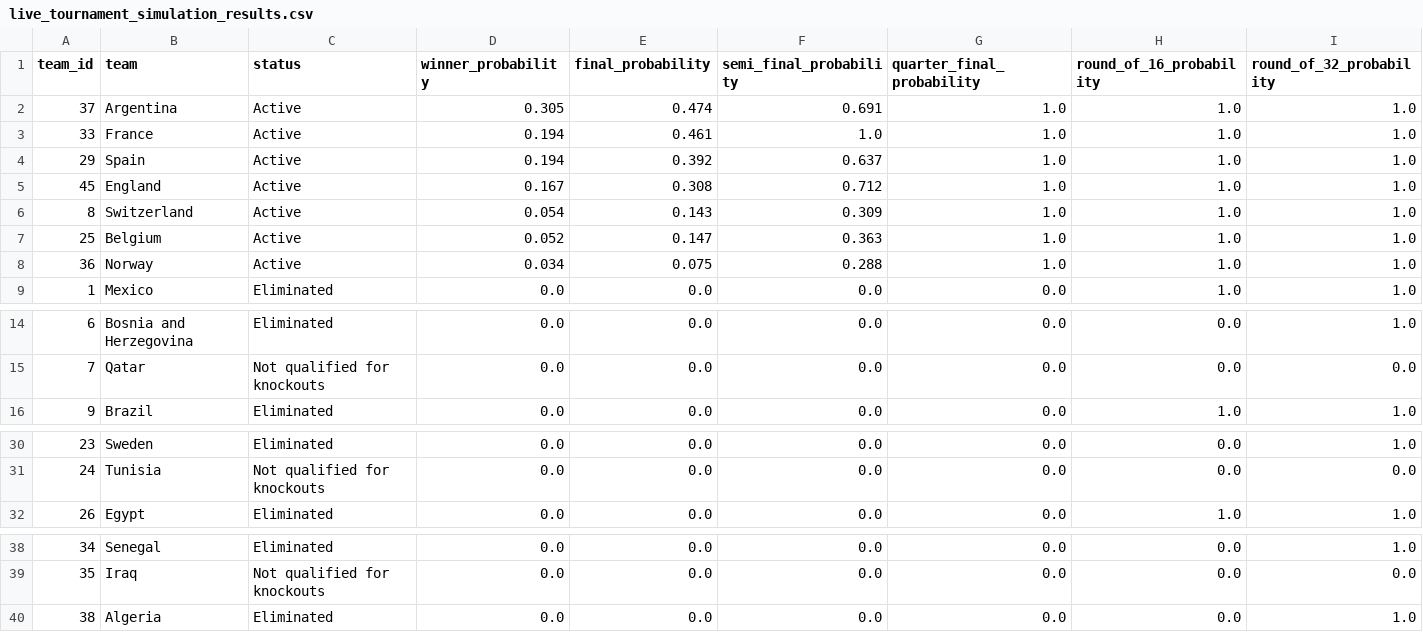
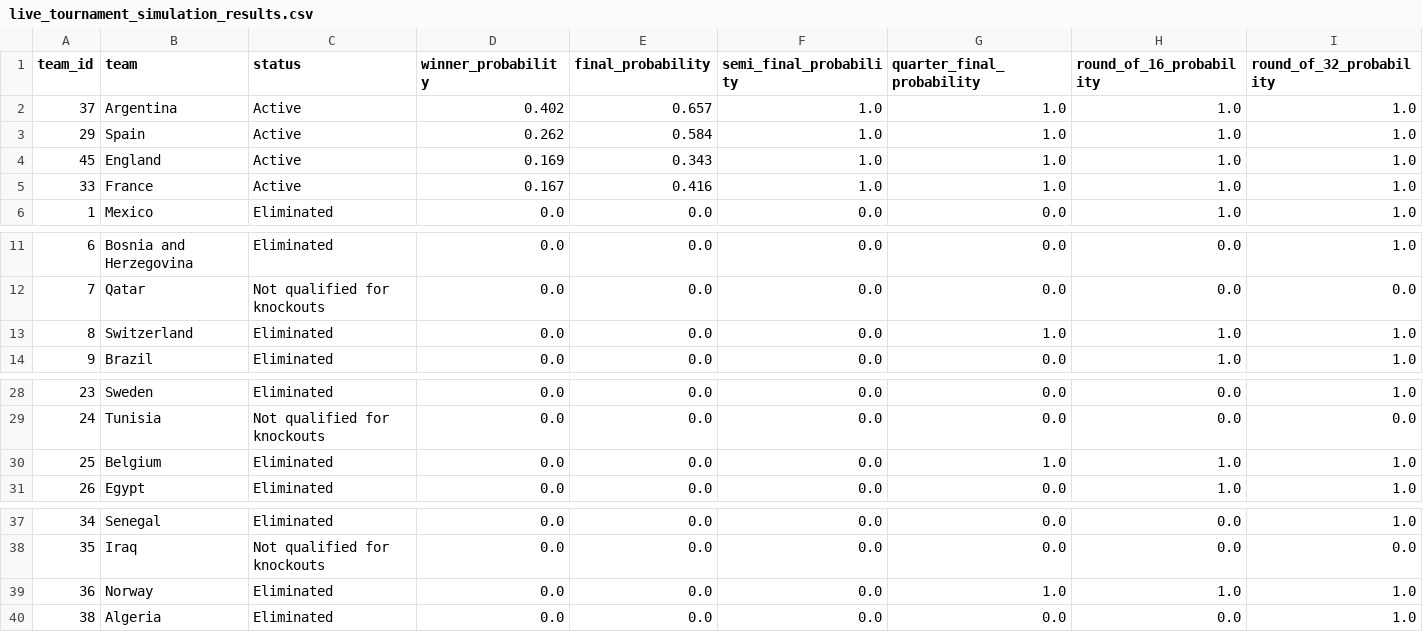
Before and after one commit to DevMbhoni/world-cup-predictor, a CSV file: data/predictions/live_tournament_simulation_results.csv, drawn as a sheet; only a part is shown, gaps mark what is left out.

```diff
--- a/data/predictions/live_tournament_simulation_results.csv
+++ b/data/predictions/live_tournament_simulation_results.csv
@@ -1,9 +1,6 @@
 team_id,team,status,winner_probability,final_probability,semi_final_probability,quarter_final_probability,round_of_16_probability,round_of_32_probability
-37,Argentina,Active,0.305,0.474,0.691,1.0,1.0,1.0
-33,France,Active,0.194,0.461,1.0,1.0,1.0,1.0
-29,Spain,Active,0.194,0.392,0.637,1.0,1.0,1.0
-45,England,Active,0.167,0.308,0.712,1.0,1.0,1.0
-8,Switzerland,Active,0.054,0.143,0.309,1.0,1.0,1.0
-25,Belgium,Active,0.052,0.147,0.363,1.0,1.0,1.0
-36,Norway,Active,0.034,0.075,0.288,1.0,1.0,1.0
+37,Argentina,Active,0.402,0.657,1.0,1.0,1.0,1.0
+29,Spain,Active,0.262,0.584,1.0,1.0,1.0,1.0
+45,England,Active,0.169,0.343,1.0,1.0,1.0,1.0
+33,France,Active,0.167,0.416,1.0,1.0,1.0,1.0
 1,Mexico,Eliminated,0.0,0.0,0.0,0.0,1.0,1.0
@@ -15,2 +12,3 @@ team_id,team,status,winner_probability,final_probability,semi_final_probability,
 7,Qatar,Not qualified for knockouts,0.0,0.0,0.0,0.0,0.0,0.0
+8,Switzerland,Eliminated,0.0,0.0,0.0,1.0,1.0,1.0
 9,Brazil,Eliminated,0.0,0.0,0.0,0.0,1.0,1.0
@@ -31,2 +29,3 @@ team_id,team,status,winner_probability,final_probability,semi_final_probability,
 24,Tunisia,Not qualified for knockouts,0.0,0.0,0.0,0.0,0.0,0.0
+25,Belgium,Eliminated,0.0,0.0,0.0,1.0,1.0,1.0
 26,Egypt,Eliminated,0.0,0.0,0.0,0.0,1.0,1.0
@@ -39,2 +38,3 @@ team_id,team,status,winner_probability,final_probability,semi_final_probability,
 35,Iraq,Not qualified for knockouts,0.0,0.0,0.0,0.0,0.0,0.0
+36,Norway,Eliminated,0.0,0.0,0.0,1.0,1.0,1.0
 38,Algeria,Eliminated,0.0,0.0,0.0,0.0,0.0,1.0
```
Also changed, not shown: data/predictions/golden_boot_predictions.csv, data/predictions/golden_boot_simulation_results.csv, 2 other files.
